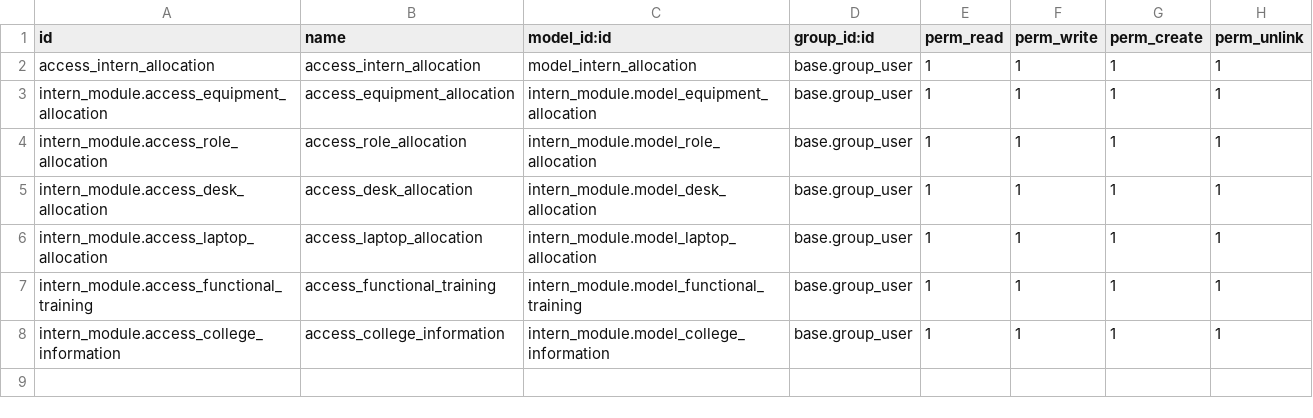
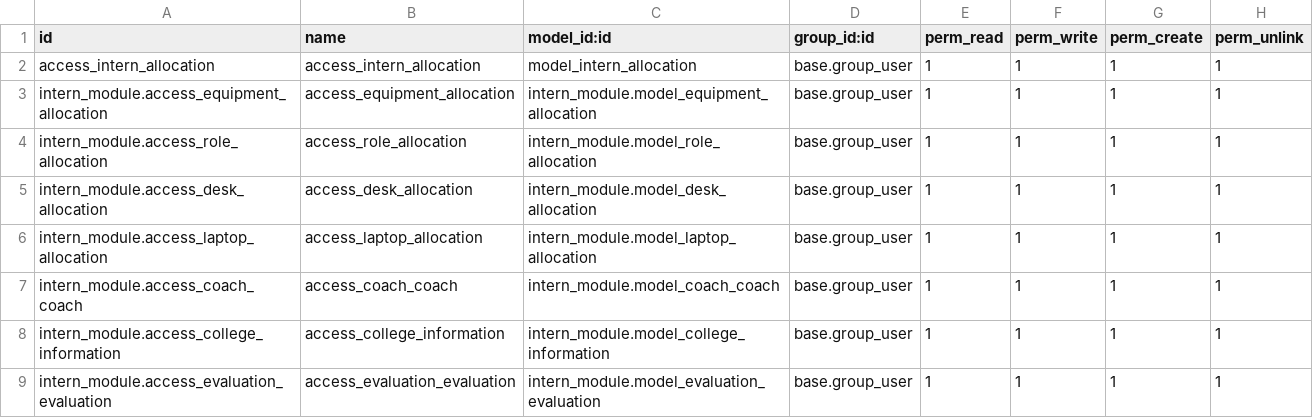
Before and after one commit to dhrs-odoo/dhrs-intern-allocation, a CSV file: intern_module_task/intern_module/security/ir.model.access.csv, drawn as a sheet.

```diff
--- a/intern_module_task/intern_module/security/ir.model.access.csv
+++ b/intern_module_task/intern_module/security/ir.model.access.csv
@@ -6,3 +6,4 @@ intern_module.access_desk_allocation,access_desk_allocation,intern_module.model_
 intern_module.access_laptop_allocation,access_laptop_allocation,intern_module.model_laptop_allocation,base.group_user,1,1,1,1
-intern_module.access_functional_training,access_functional_training,intern_module.model_functional_training,base.group_user,1,1,1,1
+intern_module.access_coach_coach,access_coach_coach,intern_module.model_coach_coach,base.group_user,1,1,1,1
 intern_module.access_college_information,access_college_information,intern_module.model_college_information,base.group_user,1,1,1,1
+intern_module.access_evaluation_evaluation,access_evaluation_evaluation,intern_module.model_evaluation_evaluation,base.group_user,1,1,1,1
```
Also changed, not shown: 9 other files.
